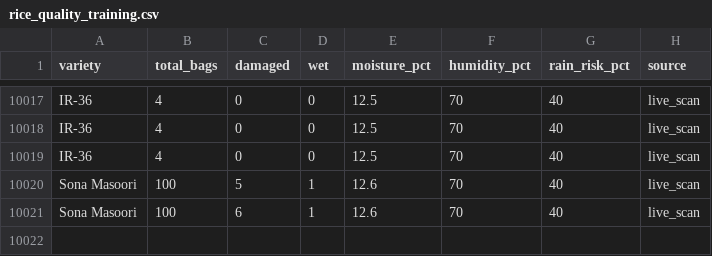
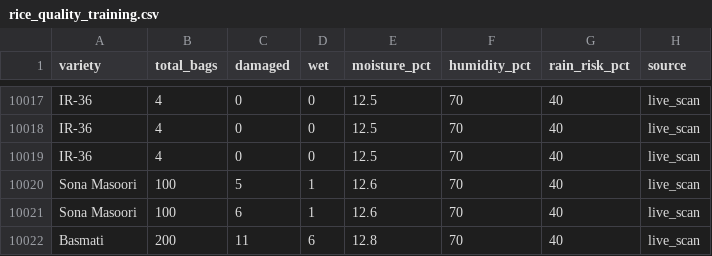
Before and after one commit to Manjeetcoder2819/ai_powered-rice-prepcurement-and-Warehouse, a CSV file: backend/datasets/rice_quality_training.csv, drawn as a sheet; only a part is shown, gaps mark what is left out.

```diff
--- a/backend/datasets/rice_quality_training.csv
+++ b/backend/datasets/rice_quality_training.csv
@@ -10021 +10021,2 @@ Sona Masoori,100,5,1,12.6,70,40,live_scan
 Sona Masoori,100,6,1,12.6,70,40,live_scan
+Basmati,200,11,6,12.8,70,40,live_scan
```
Also changed, not shown: 18 other files.
